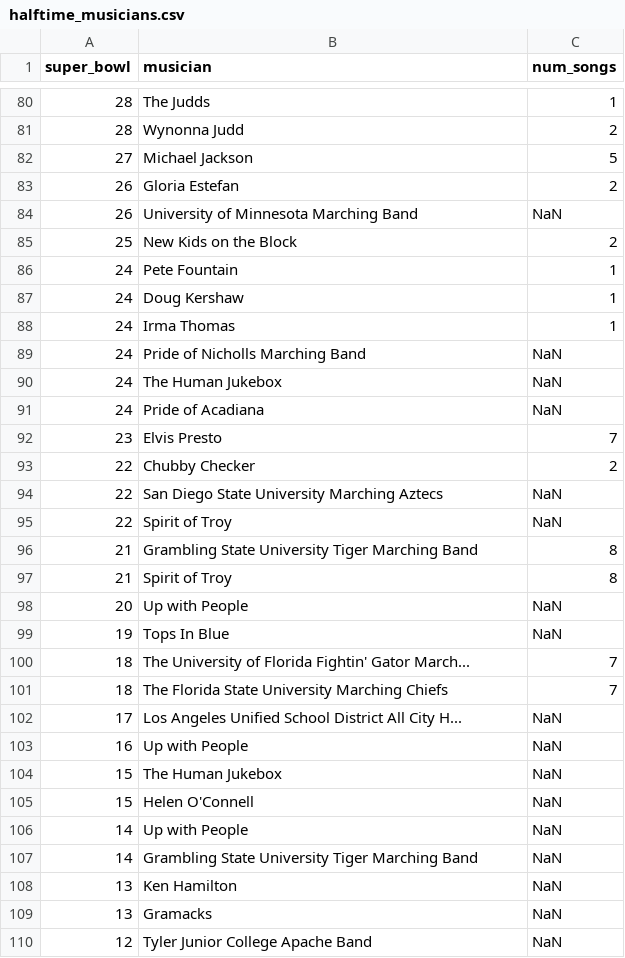
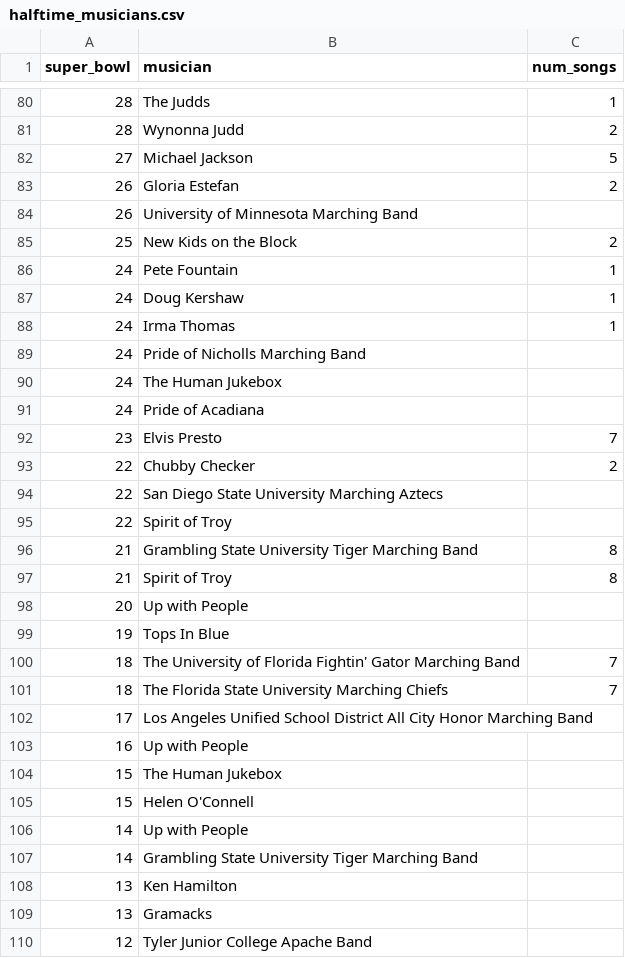
Before and after one commit to lawbuk/Super_bow, a CSV file: halftime_musicians.csv, drawn as a sheet; only a part is shown, gaps mark what is left out; the diff covers the shown part only.

```diff
--- a/halftime_musicians.csv
+++ b/halftime_musicians.csv
@@ -83,3 +83,3 @@
 26,Gloria Estefan,2
-26,University of Minnesota Marching Band,NaN
+26,University of Minnesota Marching Band,
 25,New Kids on the Block,2
@@ -88,23 +88,23 @@
 24,Irma Thomas,1
-24,Pride of Nicholls Marching Band,NaN
-24,The Human Jukebox,NaN
-24,Pride of Acadiana,NaN
+24,Pride of Nicholls Marching Band,
+24,The Human Jukebox,
+24,Pride of Acadiana,
 23,Elvis Presto,7
 22,Chubby Checker,2
-22,San Diego State University Marching Aztecs,NaN
-22,Spirit of Troy,NaN
+22,San Diego State University Marching Aztecs,
+22,Spirit of Troy,
 21,Grambling State University Tiger Marching Band,8
 21,Spirit of Troy,8
-20,Up with People,NaN
-19,Tops In Blue,NaN
-18,The University of Florida Fightin' Gator March...,7
+20,Up with People,
+19,Tops In Blue,
+18,The University of Florida Fightin' Gator Marching Band,7
 18,The Florida State University Marching Chiefs,7
-17,Los Angeles Unified School District All City H...,NaN
-16,Up with People,NaN
-15,The Human Jukebox,NaN
-15,Helen O'Connell,NaN
-14,Up with People,NaN
-14,Grambling State University Tiger Marching Band,NaN
-13,Ken Hamilton,NaN
-13,Gramacks,NaN
-12,Tyler Junior College Apache Band,NaN
+17,Los Angeles Unified School District All City Honor Marching Band,
+16,Up with People,
+15,The Human Jukebox,
+15,Helen O'Connell,
+14,Up with People,
+14,Grambling State University Tiger Marching Band,
+13,Ken Hamilton,
+13,Gramacks,
+12,Tyler Junior College Apache Band,
```
Also changed, not shown: 30 edited cells elsewhere in this file, super_bowls.csv, tv.csv.
